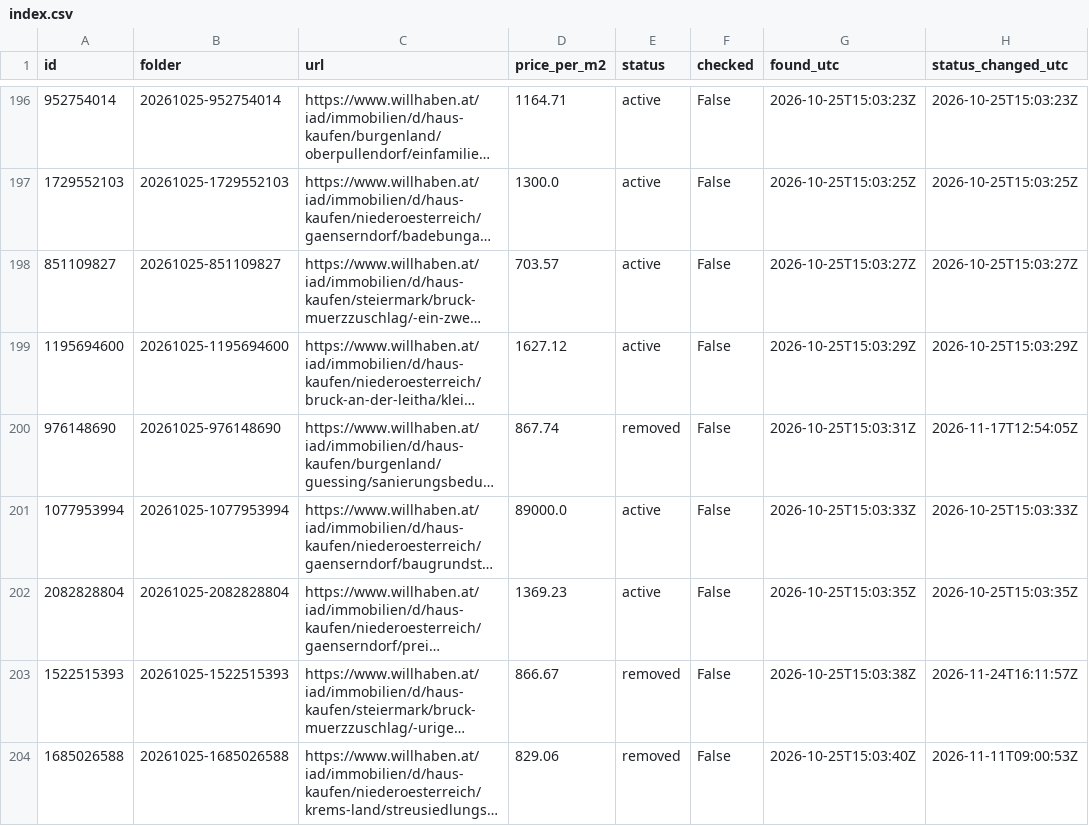
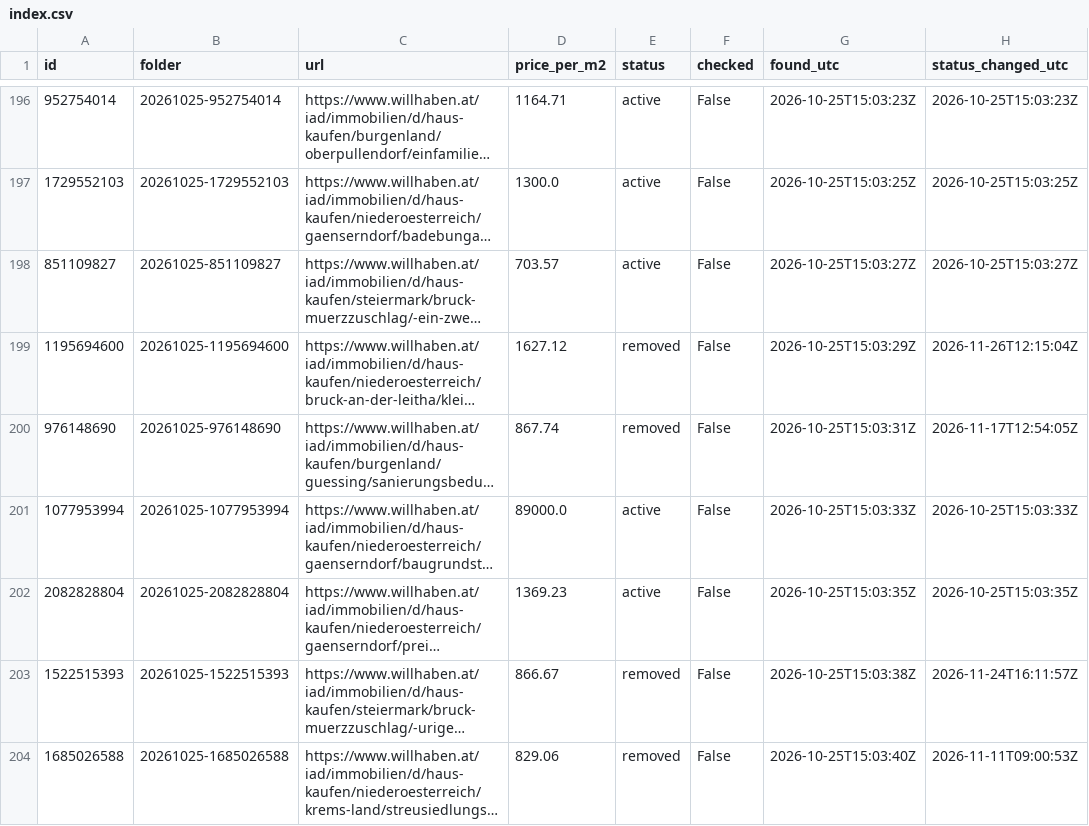
Before and after one commit to antonberesniev/willhaben_land, a CSV file: data/index.csv, drawn as a sheet; only a part is shown, gaps mark what is left out; long unchanged cells end in …; the diff names each change by its address in the sheet, - before the commit and + after, or states it on an @@ line.

```diff
--- a/data/index.csv
+++ b/data/index.csv
-E199 (status): active
+E199 (status): removed
-H199 (status_changed_utc): 2026-10-25T15:03:29Z
+H199 (status_changed_utc): 2026-11-26T12:15:04Z
```
Also changed, not shown: 1 other file.
